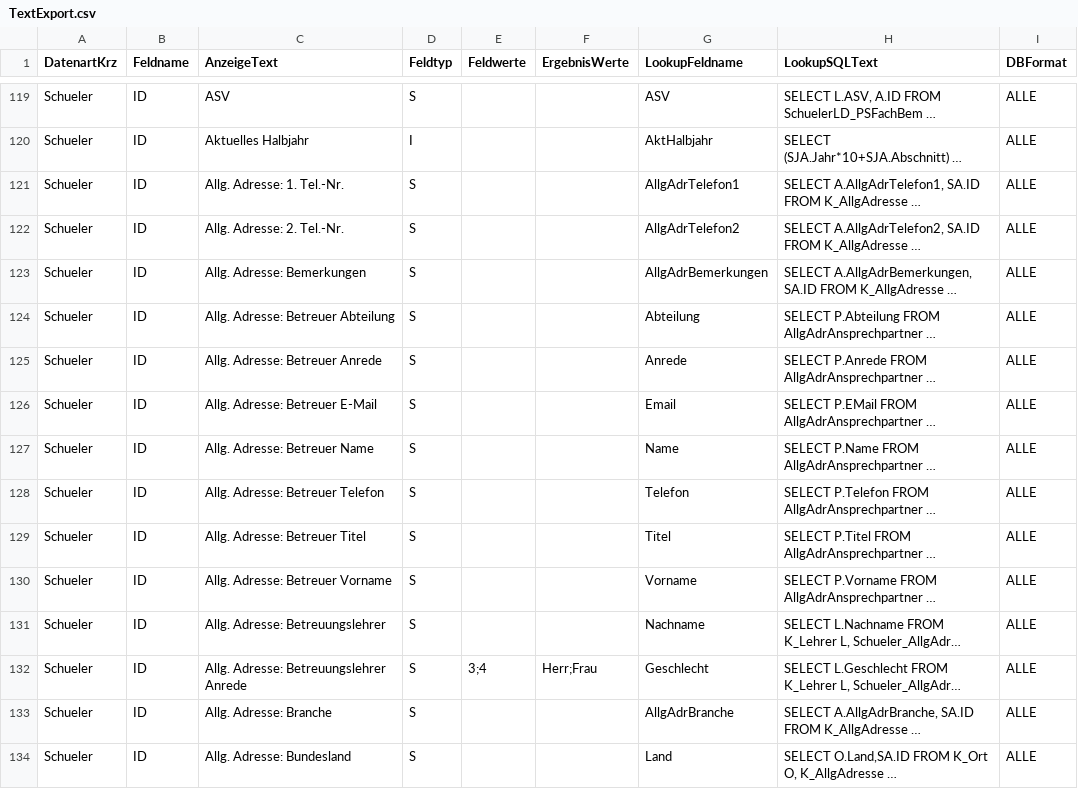
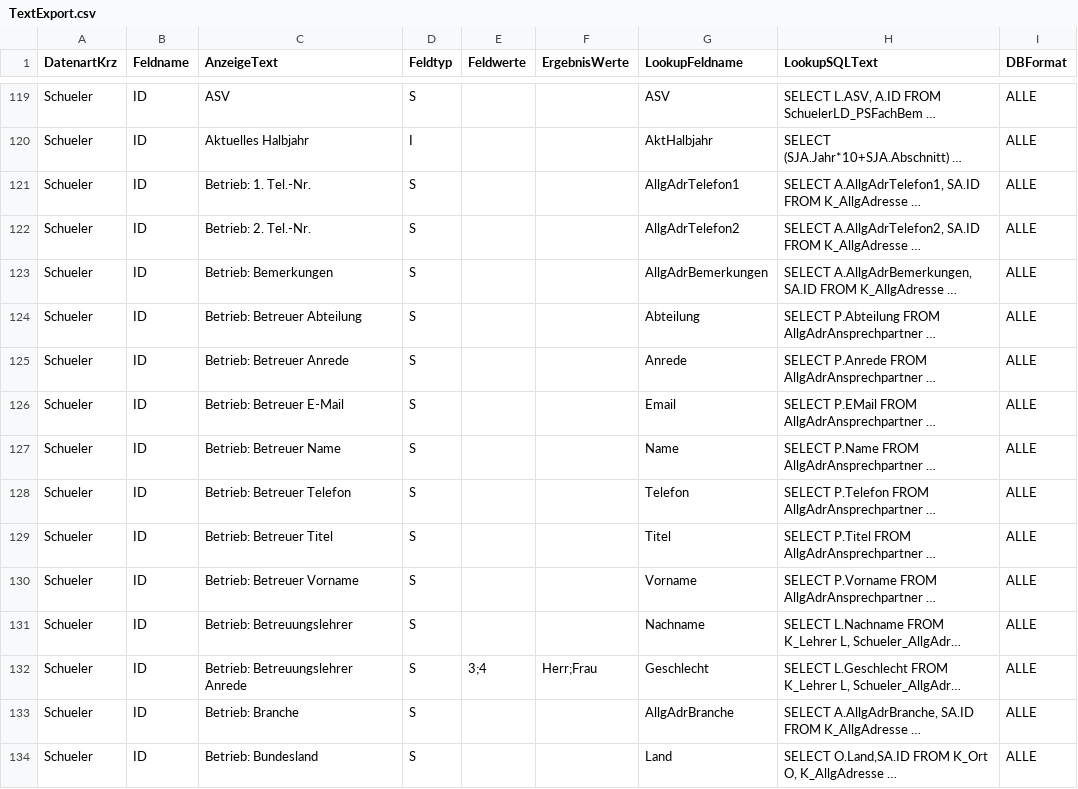
Before and after one commit to SVWS-NRW/SVWS-Server, a CSV file: svws-db/src/main/resources/daten/csv/schild3/TextExport.csv, drawn as a sheet; only a part is shown, gaps mark what is left out; long unchanged cells end in …; the diff covers the shown part only; the diff names each change by its address in the sheet, - before the commit and + after, or states it on an @@ line.

Commit message:
Nomenklatur-Anpassungen für SchILD3-Excelexport: Allgemeine Adr --> Betriebe

```diff
--- a/svws-db/src/main/resources/daten/csv/schild3/TextExport.csv
+++ b/svws-db/src/main/resources/daten/csv/schild3/TextExport.csv
-C121 (AnzeigeText): Allg. Adresse: 1. Tel.-Nr.
+C121 (AnzeigeText): Betrieb: 1. Tel.-Nr.
-C122 (AnzeigeText): Allg. Adresse: 2. Tel.-Nr.
+C122 (AnzeigeText): Betrieb: 2. Tel.-Nr.
-C123 (AnzeigeText): Allg. Adresse: Bemerkungen
+C123 (AnzeigeText): Betrieb: Bemerkungen
-C124 (AnzeigeText): Allg. Adresse: Betreuer Abteilung
+C124 (AnzeigeText): Betrieb: Betreuer Abteilung
-C125 (AnzeigeText): Allg. Adresse: Betreuer Anrede
+C125 (AnzeigeText): Betrieb: Betreuer Anrede
-C126 (AnzeigeText): Allg. Adresse: Betreuer E-Mail
+C126 (AnzeigeText): Betrieb: Betreuer E-Mail
-C127 (AnzeigeText): Allg. Adresse: Betreuer Name
+C127 (AnzeigeText): Betrieb: Betreuer Name
-C128 (AnzeigeText): Allg. Adresse: Betreuer Telefon
+C128 (AnzeigeText): Betrieb: Betreuer Telefon
-C129 (AnzeigeText): Allg. Adresse: Betreuer Titel
+C129 (AnzeigeText): Betrieb: Betreuer Titel
-C130 (AnzeigeText): Allg. Adresse: Betreuer Vorname
+C130 (AnzeigeText): Betrieb: Betreuer Vorname
-C131 (AnzeigeText): Allg. Adresse: Betreuungslehrer
+C131 (AnzeigeText): Betrieb: Betreuungslehrer
-C132 (AnzeigeText): Allg. Adresse: Betreuungslehrer Anrede
+C132 (AnzeigeText): Betrieb: Betreuungslehrer Anrede
-C133 (AnzeigeText): Allg. Adresse: Branche
+C133 (AnzeigeText): Betrieb: Branche
-C134 (AnzeigeText): Allg. Adresse: Bundesland
+C134 (AnzeigeText): Betrieb: Bundesland
```
Also changed, not shown: 13 edited cells elsewhere in this file.
